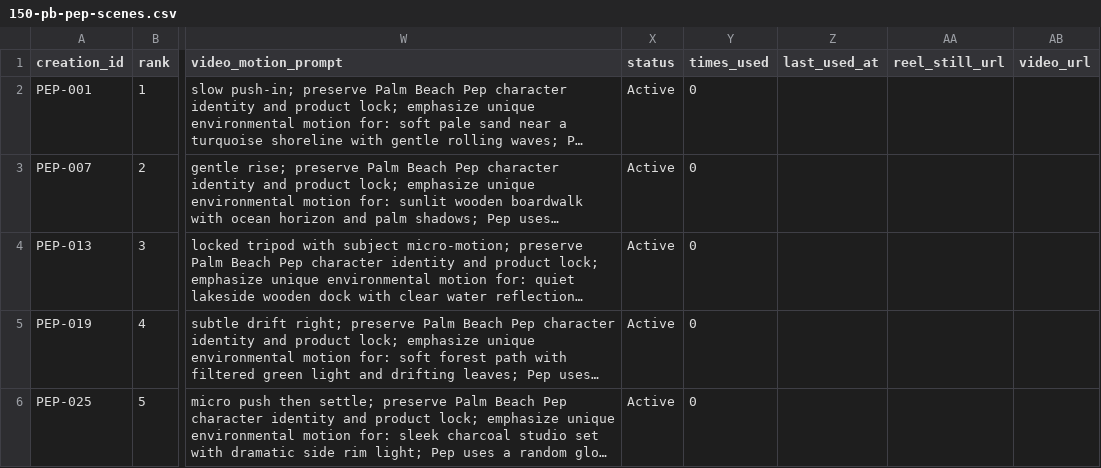
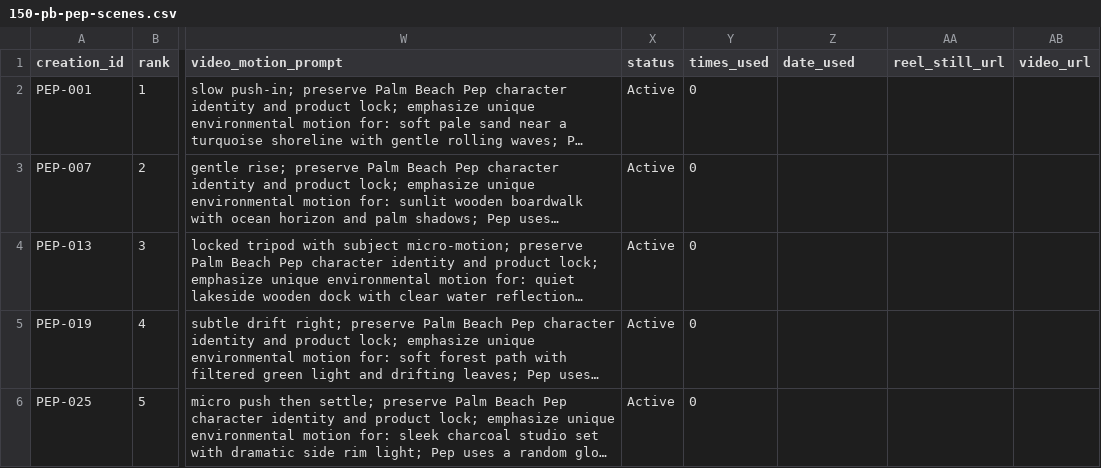
Before and after one commit to PalmBeach-Vitality/pep, a CSV file: marketing/sheets/150-pb-pep-scenes.csv, drawn as a sheet; only a part is shown, gaps mark what is left out; long unchanged cells end in …; the diff names each change by its address in the sheet, - before the commit and + after, or states it on an @@ line.

```diff
--- a/marketing/sheets/150-pb-pep-scenes.csv
+++ b/marketing/sheets/150-pb-pep-scenes.csv
-Z1: last_used_at
+Z1: date_used
```
Also changed, not shown: 6 other files.
